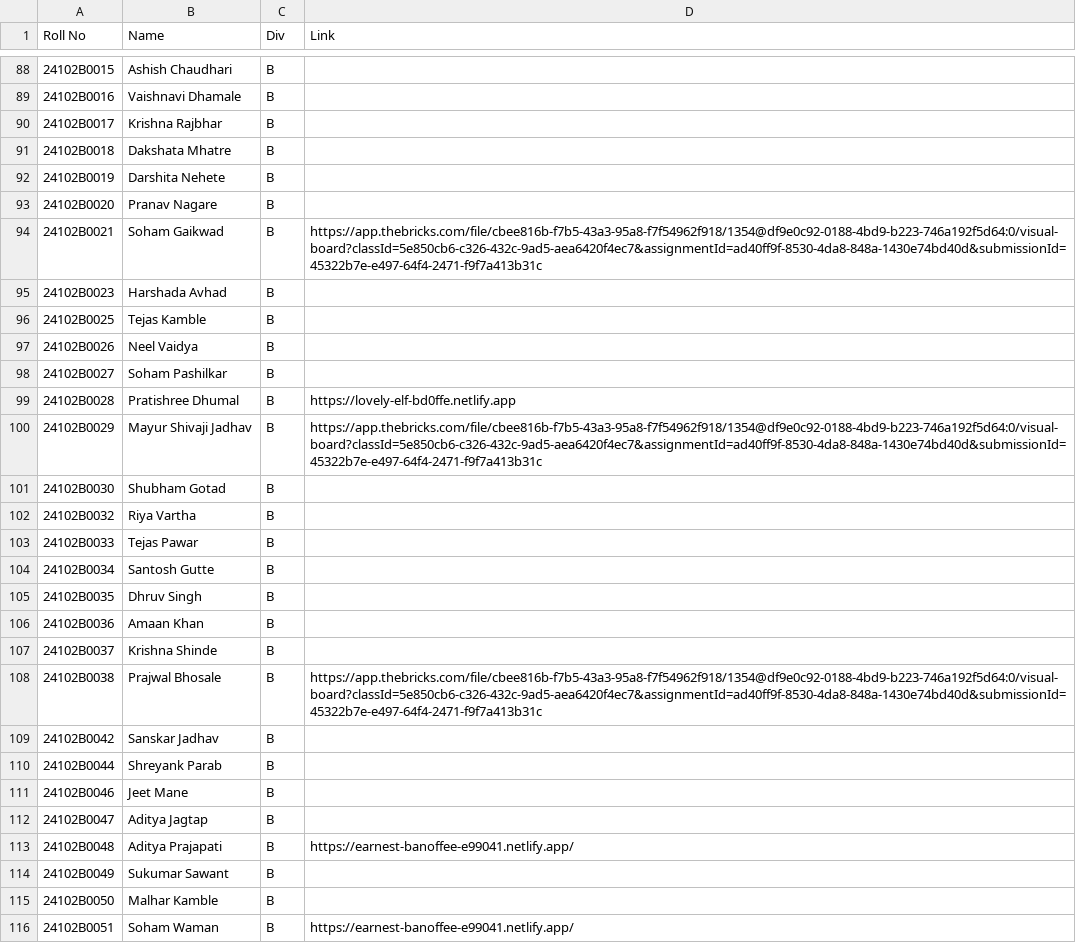
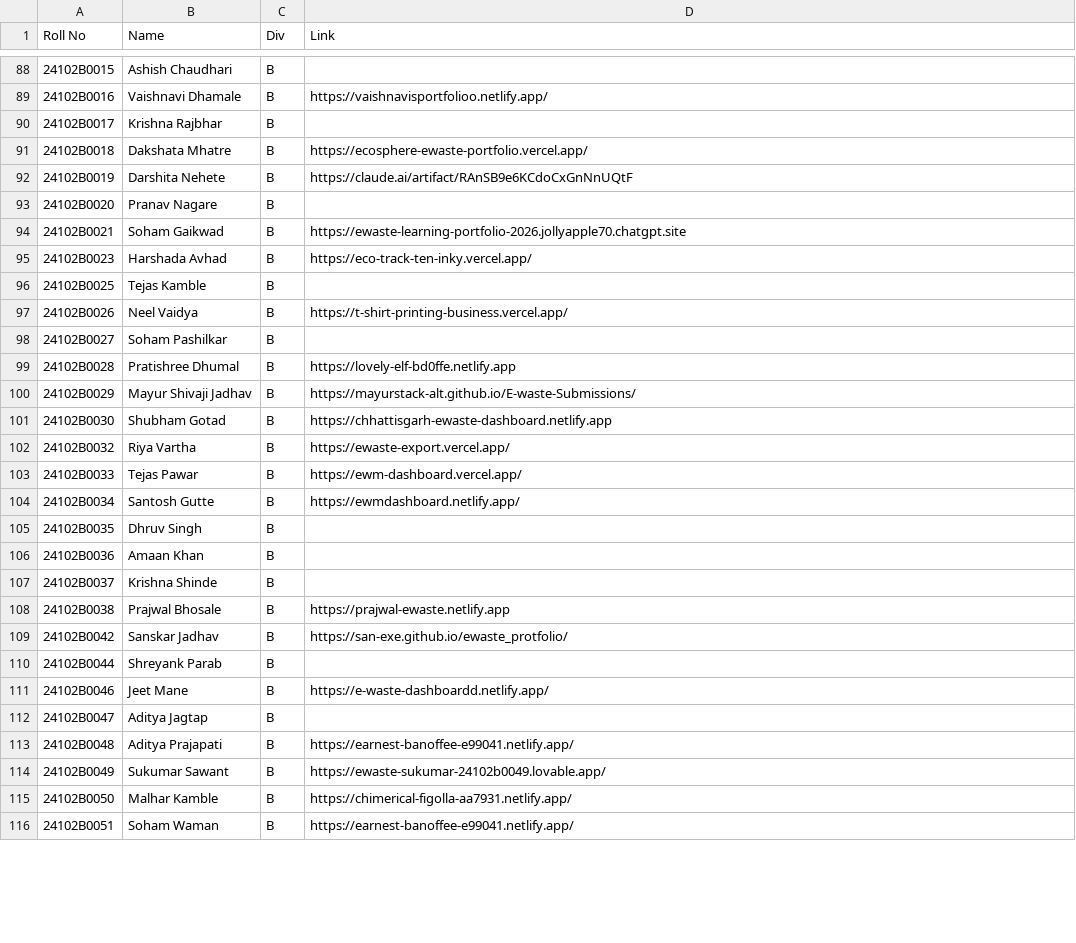
Before and after one commit to bloodnbred/vit-ewaste-dashboard, a CSV file: ewaste_students_all.csv, drawn as a sheet; only a part is shown, gaps mark what is left out; the diff covers the shown part only.

Commit message:
Update student dashboard links from latest CSV

```diff
--- a/ewaste_students_all.csv
+++ b/ewaste_students_all.csv
@@ -88,18 +88,18 @@ Roll No,Name,Div,Link
 24102B0015,Ashish Chaudhari,B,
-24102B0016,Vaishnavi Dhamale,B,
+24102B0016,Vaishnavi Dhamale,B,https://vaishnavisportfolioo.netlify.app/
 24102B0017,Krishna Rajbhar,B,
-24102B0018,Dakshata Mhatre,B,
-24102B0019,Darshita Nehete,B,
+24102B0018,Dakshata Mhatre,B,https://ecosphere-ewaste-portfolio.vercel.app/
+24102B0019,Darshita Nehete,B,https://claude.ai/artifact/RAnSB9e6KCdoCxGnNnUQtF
 24102B0020,Pranav Nagare,B,
-24102B0021,Soham Gaikwad,B,https://app.thebricks.com/file/cbee816b-f7b5-43a3-95a8-f7f54962f918/1354@df9e0c92-0188-4bd9-b223-746a192f5d64:0/visual-board?classId=5e850cb6-c326-432c-9ad5-aea6420f4ec7&assignmentId=ad40ff9f-8530-4da8-848a-1430e74bd40d&submissionId=45322b7e-e497-64f4-2471-f9f7a413b31c
-24102B0023,Harshada Avhad,B,
+24102B0021,Soham Gaikwad,B,https://ewaste-learning-portfolio-2026.jollyapple70.chatgpt.site
+24102B0023,Harshada Avhad,B,https://eco-track-ten-inky.vercel.app/
 24102B0025,Tejas Kamble,B,
-24102B0026,Neel Vaidya,B,
+24102B0026,Neel Vaidya,B,https://t-shirt-printing-business.vercel.app/
 24102B0027,Soham Pashilkar,B,
 24102B0028,Pratishree Dhumal,B,https://lovely-elf-bd0ffe.netlify.app
-24102B0029,Mayur Shivaji Jadhav,B,https://app.thebricks.com/file/cbee816b-f7b5-43a3-95a8-f7f54962f918/1354@df9e0c92-0188-4bd9-b223-746a192f5d64:0/visual-board?classId=5e850cb6-c326-432c-9ad5-aea6420f4ec7&assignmentId=ad40ff9f-8530-4da8-848a-1430e74bd40d&submissionId=45322b7e-e497-64f4-2471-f9f7a413b31c
-24102B0030,Shubham Gotad,B,
-24102B0032,Riya Vartha,B,
-24102B0033,Tejas Pawar,B,
-24102B0034,Santosh Gutte,B,
+24102B0029,Mayur Shivaji Jadhav,B,https://mayurstack-alt.github.io/E-waste-Submissions/
+24102B0030,Shubham Gotad,B,https://chhattisgarh-ewaste-dashboard.netlify.app
+24102B0032,Riya Vartha,B,https://ewaste-export.vercel.app/
+24102B0033,Tejas Pawar,B,https://ewm-dashboard.vercel.app/
+24102B0034,Santosh Gutte,B,https://ewmdashboard.netlify.app/
 24102B0035,Dhruv Singh,B,
@@ -107,10 +107,10 @@ Roll No,Name,Div,Link
 24102B0037,Krishna Shinde,B,
-24102B0038,Prajwal Bhosale,B,https://app.thebricks.com/file/cbee816b-f7b5-43a3-95a8-f7f54962f918/1354@df9e0c92-0188-4bd9-b223-746a192f5d64:0/visual-board?classId=5e850cb6-c326-432c-9ad5-aea6420f4ec7&assignmentId=ad40ff9f-8530-4da8-848a-1430e74bd40d&submissionId=45322b7e-e497-64f4-2471-f9f7a413b31c
-24102B0042,Sanskar Jadhav,B,
+24102B0038,Prajwal Bhosale,B,https://prajwal-ewaste.netlify.app
+24102B0042,Sanskar Jadhav,B,https://san-exe.github.io/ewaste_protfolio/
 24102B0044,Shreyank Parab,B,
-24102B0046,Jeet Mane,B,
+24102B0046,Jeet Mane,B,https://e-waste-dashboardd.netlify.app/
 24102B0047,Aditya Jagtap,B,
 24102B0048,Aditya Prajapati,B,https://earnest-banoffee-e99041.netlify.app/
-24102B0049,Sukumar Sawant,B,
-24102B0050,Malhar Kamble,B,
+24102B0049,Sukumar Sawant,B,https://ewaste-sukumar-24102b0049.lovable.app/
+24102B0050,Malhar Kamble,B,https://chimerical-figolla-aa7931.netlify.app/
 24102B0051,Soham Waman,B,https://earnest-banoffee-e99041.netlify.app/
```
Also changed, not shown: 73 edited cells elsewhere in this file, 1 other file.
